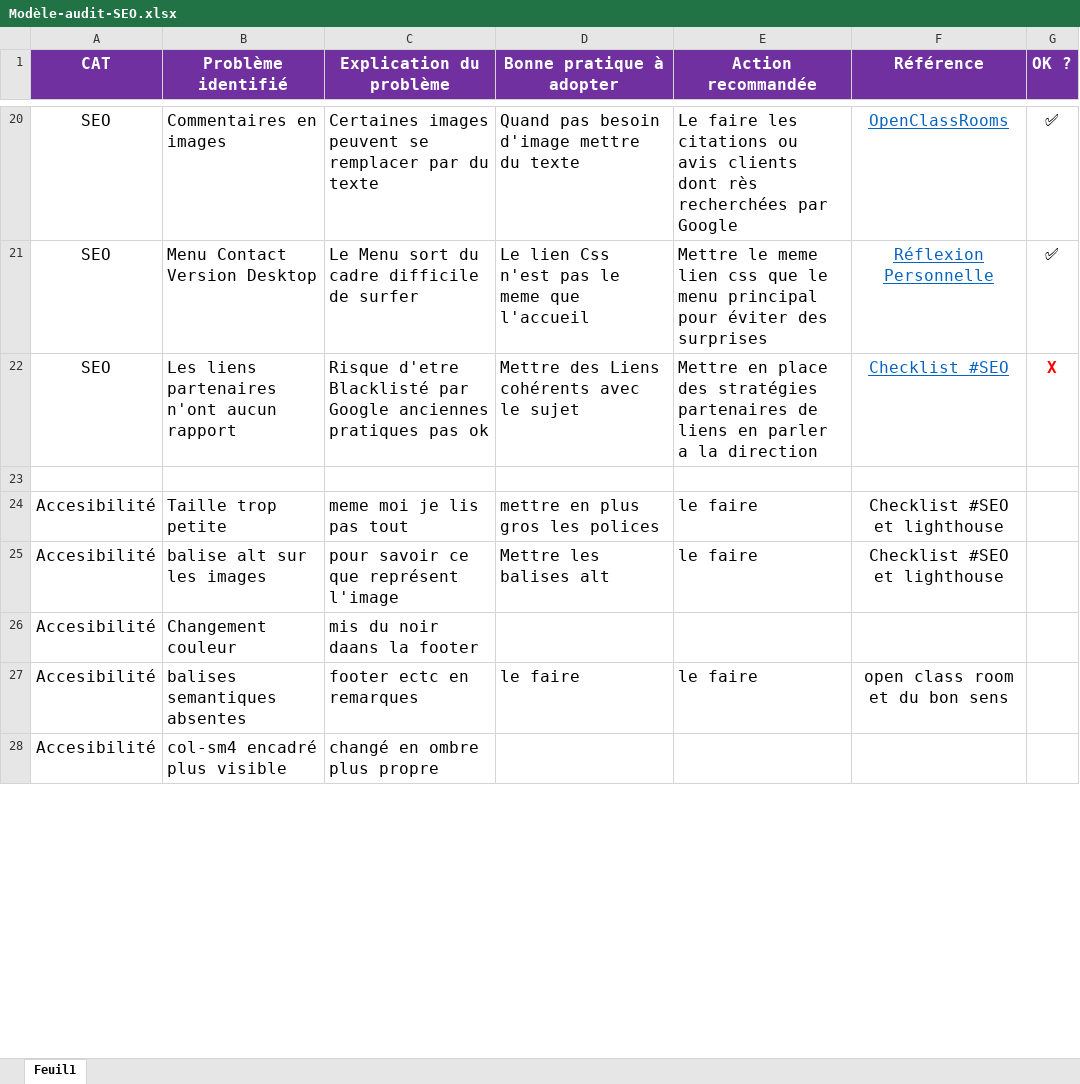
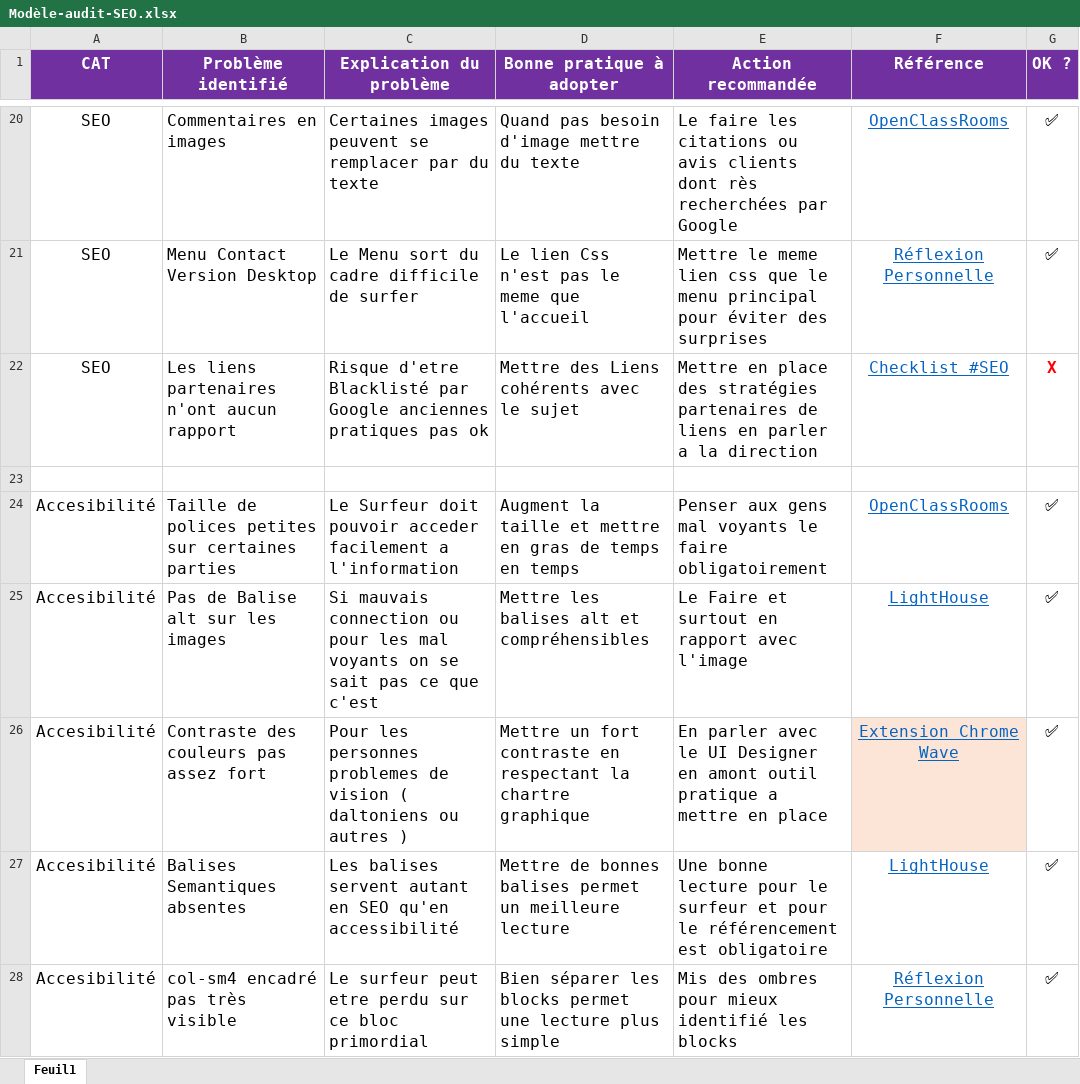
Before and after one commit to FredericGuilet/P4Guillet_Frederic25072021, an Excel workbook: Modèle-audit-SEO.xlsx, sheet Feuil1, drawn as a sheet; only a part is shown, gaps mark what is left out; values as stored, in another font and other column widths than the file's, no borders; charts and pictures and table styles not drawn; removed rows and columns are numbered as before the commit, all else as after; the diff covers the shown part only; the diff names each change by its address in the sheet, - before the commit and + after, or states it on an @@ line.

Commit message:
Fred 100% Tableau presque fini

```diff
--- a/Modèle-audit-SEO.xlsx (sheet Feuil1)
+++ b/Modèle-audit-SEO.xlsx (sheet Feuil1)
-row 24: Accesibilité | Taille trop petite | meme moi je lis pas tout | mettre en plus gros les polices | le faire | Checklist #SEO et lighthouse
-row 25: Accesibilité | balise alt sur les images | pour savoir ce que représent l'image | Mettre les balises alt | le faire | Checklist #SEO et lighthouse
-row 26: Accesibilité | Changement couleur | mis du noir daans la footer
-row 27: Accesibilité | balises semantiques absentes | footer ectc en remarques | le faire | le faire | open class room et du bon sens
-row 28: Accesibilité | col-sm4 encadré plus visible | changé en ombre plus propre
+row 24: Accesibilité | Taille de polices petites sur certaines parties | Le Surfeur doit pouvoir acceder facilement a l'information | Augment la taille et mettre en gras de temps en temps | Penser aux gens mal voyants le faire obligatoirement | OpenClassRooms | ✅
+row 25: Accesibilité | Pas de Balise alt sur les images | Si mauvais connection ou pour les mal voyants on se sait pas ce que c'est | Mettre les balises alt et compréhensibles | Le Faire et surtout en rapport avec l'image | LightHouse | ✅
+row 26: Accesibilité | Contraste des couleurs pas assez fort | Pour les personnes problemes de vision ( daltoniens ou autres ) | Mettre un fort contraste en respectant la chartre graphique | En parler avec le UI Designer en amont outil pratique a mettre en place | Extension Chrome Wave | ✅
+row 27: Accesibilité | Balises Semantiques absentes | Les balises servent autant en SEO qu'en accessibilité | Mettre de bonnes balises permet un meilleure lecture | Une bonne lecture pour le surfeur et pour le référencement est obligatoire | LightHouse | ✅
+row 28: Accesibilité | col-sm4 encadré pas très visible | Le surfeur peut etre perdu sur ce bloc primordial | Bien séparer les blocks permet une lecture plus simple | Mis des ombres pour mieux identifié les blocks | Réflexion Personnelle | ✅
```
Also changed, not shown: 4 added rows, 4 removed rows and 5 edited cells elsewhere in this sheet.
